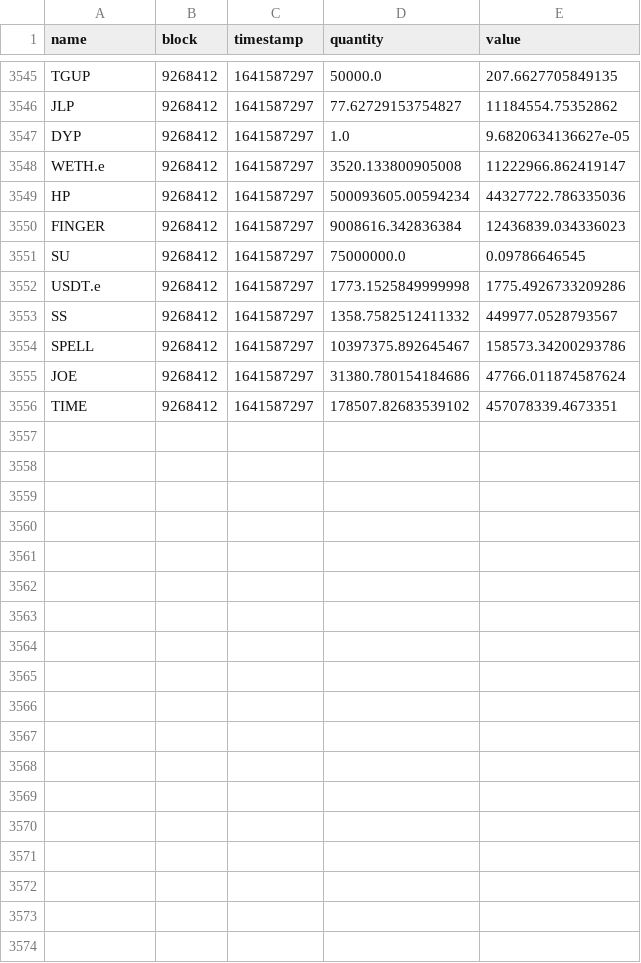
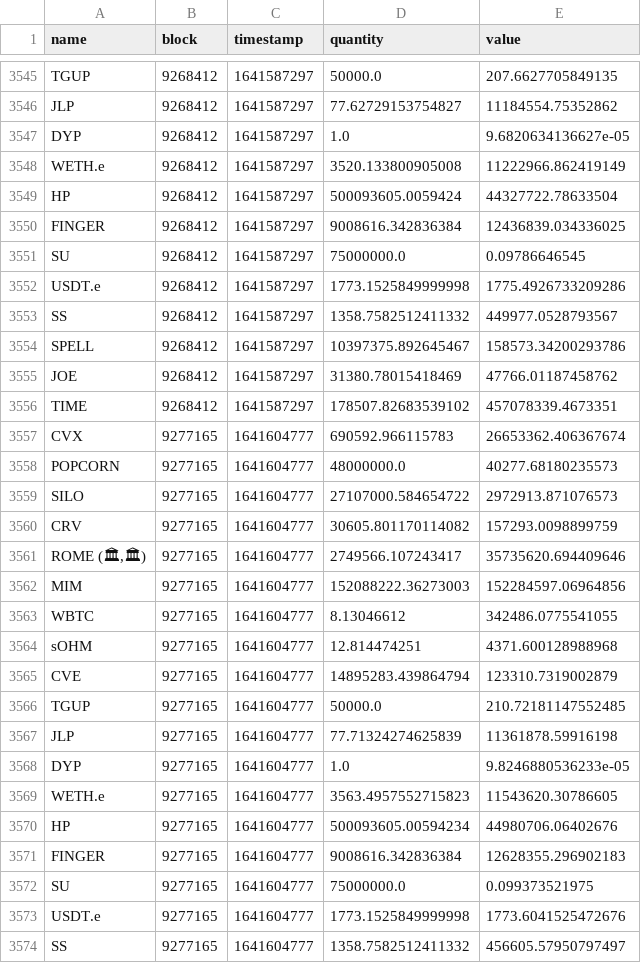
Before and after one commit to Concave-Community/ohm-fork-data, a CSV file: data/wonderland/wonderland_treasury.csv, drawn as a sheet; only a part is shown, gaps mark what is left out; the diff covers the shown part only.

```diff
--- a/data/wonderland/wonderland_treasury.csv
+++ b/data/wonderland/wonderland_treasury.csv
@@ -3547,5 +3547,5 @@ JLP,9268412,1641587297,77.62729153754827,11184554.75352862
 DYP,9268412,1641587297,1.0,9.6820634136627e-05
-WETH.e,9268412,1641587297,3520.133800905008,11222966.862419147
-HP,9268412,1641587297,500093605.00594234,44327722.786335036
-FINGER,9268412,1641587297,9008616.342836384,12436839.034336023
+WETH.e,9268412,1641587297,3520.133800905008,11222966.862419149
+HP,9268412,1641587297,500093605.0059424,44327722.78633504
+FINGER,9268412,1641587297,9008616.342836384,12436839.034336025
 SU,9268412,1641587297,75000000.0,0.09786646545
@@ -3554,3 +3554,21 @@ SS,9268412,1641587297,1358.7582512411332,449977.0528793567
 SPELL,9268412,1641587297,10397375.892645467,158573.34200293786
-JOE,9268412,1641587297,31380.780154184686,47766.011874587624
+JOE,9268412,1641587297,31380.78015418469,47766.01187458762
 TIME,9268412,1641587297,178507.82683539102,457078339.4673351
+CVX,9277165,1641604777,690592.966115783,26653362.406367674
+POPCORN,9277165,1641604777,48000000.0,40277.68180235573
+SILO,9277165,1641604777,27107000.584654722,2972913.871076573
+CRV,9277165,1641604777,30605.801170114082,157293.0098899759
+"ROME (🏛,🏛)",9277165,1641604777,2749566.107243417,35735620.694409646
+MIM,9277165,1641604777,152088222.36273003,152284597.06964856
+WBTC,9277165,1641604777,8.13046612,342486.0775541055
+sOHM,9277165,1641604777,12.814474251,4371.600128988968
+CVE,9277165,1641604777,14895283.439864794,123310.7319002879
+TGUP,9277165,1641604777,50000.0,210.72181147552485
+JLP,9277165,1641604777,77.71324274625839,11361878.59916198
+DYP,9277165,1641604777,1.0,9.8246880536233e-05
+WETH.e,9277165,1641604777,3563.4957552715823,11543620.30786605
+HP,9277165,1641604777,500093605.00594234,44980706.06402676
+FINGER,9277165,1641604777,9008616.342836384,12628355.296902183
+SU,9277165,1641604777,75000000.0,0.099373521975
+USDT.e,9277165,1641604777,1773.1525849999998,1773.6041525472676
+SS,9277165,1641604777,1358.7582512411332,456605.57950797497
```
Also changed, not shown: 3 added rows and 4 edited cells elsewhere in this file, data/snapshot.csv, data/wonderland/wonderland_bonds.csv, 1 other file.
